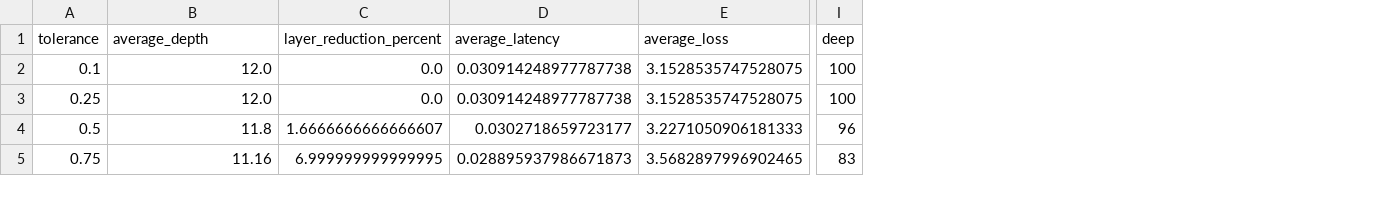
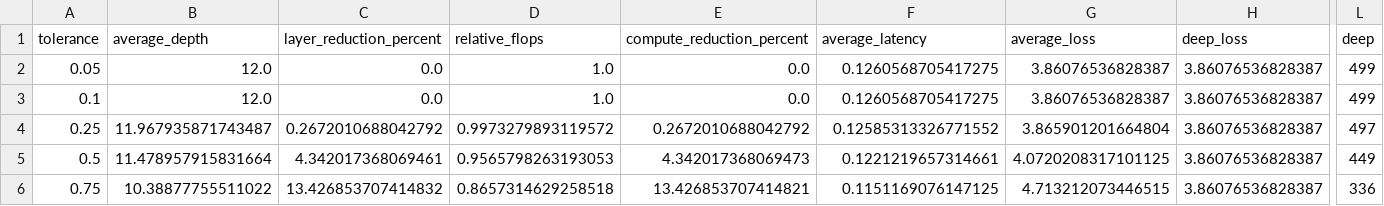
Before and after one commit to aad1tyaaaaa/Metamorphic-Self-Adaption-Prototype-Architecture, a CSV file: results/quality_compute_frontier.csv, drawn as a sheet; only a part is shown, gaps mark what is left out; addresses are those after the commit; rows hold the shown columns only; the diff covers the shown part only; the diff names each change by its address in the sheet, - before the commit and + after, or states it on an @@ line.

```diff
--- a/results/quality_compute_frontier.csv
+++ b/results/quality_compute_frontier.csv
+column D (relative_flops), rows 3-6: 1.0 | 0.9973279893119572 | 0.9565798263193053 | 0.8657314629258518
+column E (compute_reduction_percent), rows 3-6: 0.0 | 0.2672010688042792 | 4.342017368069473 | 13.426853707414821
+column H (deep_loss), rows 3-6: all 3.86076536828387
+row 2: 0.05 | 12.0 | 0.0 | 1.0 | 0.0 | 0.1260568705417275 | 3.86076536828387 | 3.86076536828387 | 499
-F3 (average_latency): 0.030914248977787738
+F3 (average_latency): 0.1260568705417275
-G3 (average_loss): 3.1528535747528075
+G3 (average_loss): 3.86076536828387
-L3 (deep): 100
+L3 (deep): 499
-B4 (average_depth): 12.0
+B4 (average_depth): 11.967935871743487
-C4 (layer_reduction_percent): 0.0
+C4 (layer_reduction_percent): 0.2672010688042792
-F4 (average_latency): 0.030914248977787738
+F4 (average_latency): 0.12585313326771552
-G4 (average_loss): 3.1528535747528075
+G4 (average_loss): 3.865901201664804
-L4 (deep): 100
+L4 (deep): 497
-B5 (average_depth): 11.8
+B5 (average_depth): 11.478957915831664
-C5 (layer_reduction_percent): 1.6666666666666607
+C5 (layer_reduction_percent): 4.342017368069461
-F5 (average_latency): 0.0302718659723177
+F5 (average_latency): 0.1221219657314661
-G5 (average_loss): 3.2271050906181333
+G5 (average_loss): 4.0720208317101125
-L5 (deep): 96
+L5 (deep): 449
-B6 (average_depth): 11.16
+B6 (average_depth): 10.38877755511022
-C6 (layer_reduction_percent): 6.999999999999995
+C6 (layer_reduction_percent): 13.426853707414832
-F6 (average_latency): 0.028895937986671873
+F6 (average_latency): 0.1151169076147125
-G6 (average_loss): 3.5682897996902465
+G6 (average_loss): 4.713212073446515
-L6 (deep): 83
+L6 (deep): 336
```
Also changed, not shown: 32 edited cells elsewhere in this file, 54 other files.
